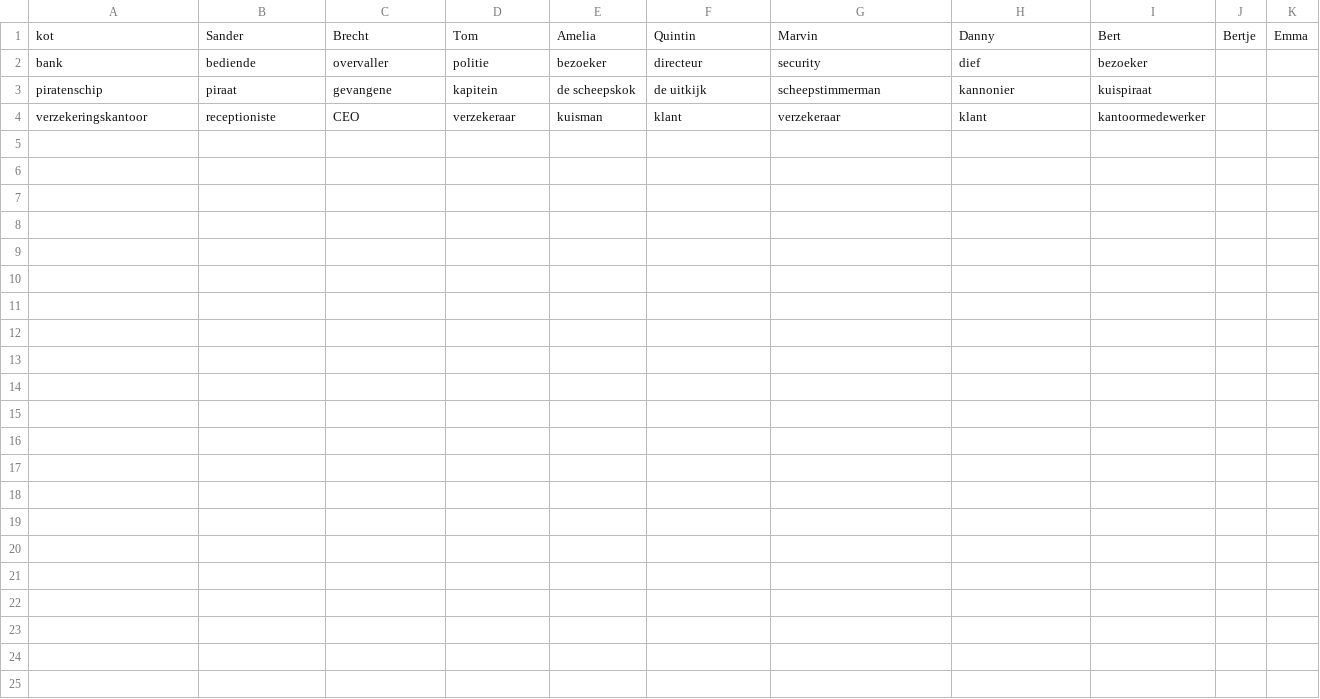
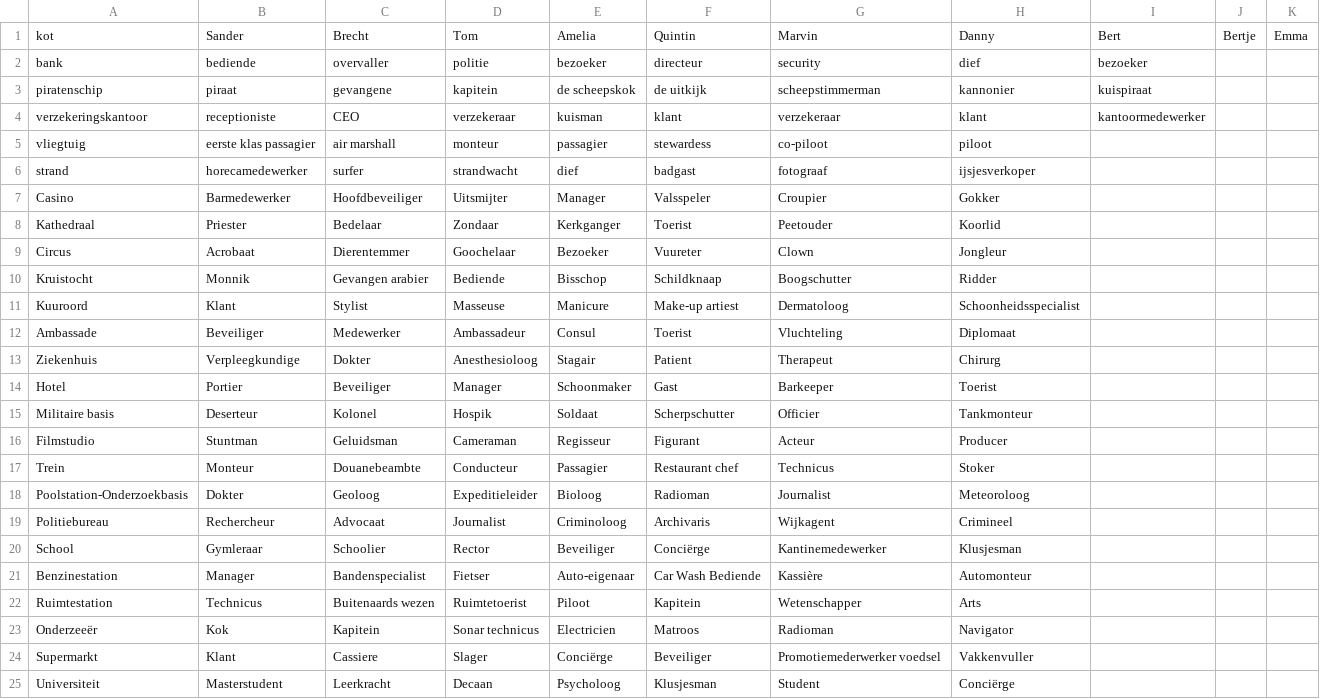
Before and after one commit to SanderSpaas/2122-csharpoo-sanderspaas, a CSV file: Blok1/SpyfallProject/datalaag/SpyfallData.csv, drawn as a sheet.

Commit message:
Added loads more roles
added around 20 more locations for the game to the default data file

```diff
--- a/Blok1/SpyfallProject/datalaag/SpyfallData.csv
+++ b/Blok1/SpyfallProject/datalaag/SpyfallData.csv
@@ -4 +4,22 @@ piratenschip;piraat;gevangene;kapitein;de scheepskok;de uitkijk;scheepstimmerman
 verzekeringskantoor;receptioniste;CEO;verzekeraar;kuisman;klant;verzekeraar;klant;kantoormedewerker
+vliegtuig;eerste klas passagier;air marshall;monteur;passagier;stewardess;co-piloot;piloot
+strand;horecamedewerker;surfer;strandwacht;dief;badgast;fotograaf;ijsjesverkoper
+Casino;Barmedewerker;Hoofdbeveiliger;Uitsmijter;Manager;Valsspeler;Croupier;Gokker
+Kathedraal;Priester;Bedelaar;Zondaar;Kerkganger;Toerist;Peetouder;Koorlid
+Circus;Acrobaat;Dierentemmer;Goochelaar;Bezoeker;Vuureter;Clown;Jongleur
+Kruistocht;Monnik;Gevangen arabier;Bediende;Bisschop;Schildknaap;Boogschutter;Ridder
+Kuuroord;Klant;Stylist;Masseuse;Manicure;Make-up artiest;Dermatoloog;Schoonheidsspecialist
+Ambassade;Beveiliger;Medewerker;Ambassadeur;Consul;Toerist;Vluchteling;Diplomaat
+Ziekenhuis;Verpleegkundige;Dokter;Anesthesioloog;Stagair;Patient;Therapeut;Chirurg
+Hotel;Portier;Beveiliger;Manager;Schoonmaker;Gast;Barkeeper;Toerist
+Militaire basis;Deserteur;Kolonel;Hospik;Soldaat;Scherpschutter;Officier;Tankmonteur
+Filmstudio;Stuntman;Geluidsman;Cameraman;Regisseur;Figurant;Acteur;Producer
+Trein;Monteur;Douanebeambte;Conducteur;Passagier;Restaurant chef;Technicus;Stoker
+Poolstation-Onderzoekbasis;Dokter;Geoloog;Expeditieleider;Bioloog;Radioman;Journalist;Meteoroloog
+Politiebureau;Rechercheur;Advocaat;Journalist;Criminoloog;Archivaris;Wijkagent;Crimineel
+School;Gymleraar;Schoolier;Rector;Beveiliger;Conciërge;Kantinemedewerker;Klusjesman
+Benzinestation;Manager;Bandenspecialist;Fietser;Auto-eigenaar;Car Wash Bediende;Kassière;Automonteur
+Ruimtestation;Technicus;Buitenaards wezen;Ruimtetoerist;Piloot;Kapitein;Wetenschapper;Arts
+Onderzeeër;Kok;Kapitein;Sonar technicus;Electricien;Matroos;Radioman;Navigator
+Supermarkt;Klant;Cassiere;Slager;Conciërge;Beveiliger;Promotiemederwerker voedsel;Vakkenvuller
+Universiteit;Masterstudent;Leerkracht;Decaan;Psycholoog;Klusjesman;Student;Conciërge
```
Also changed, not shown: 1 other file.
